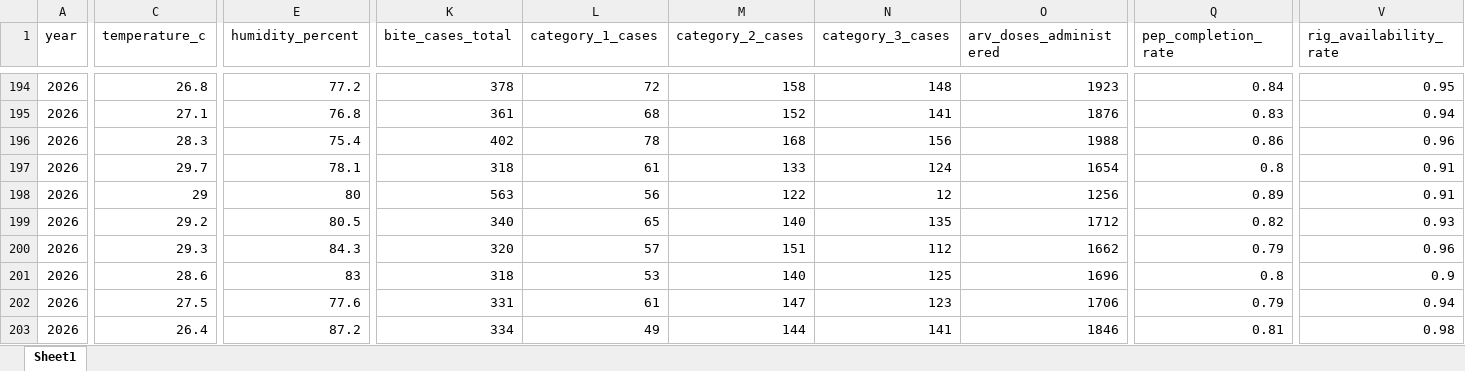
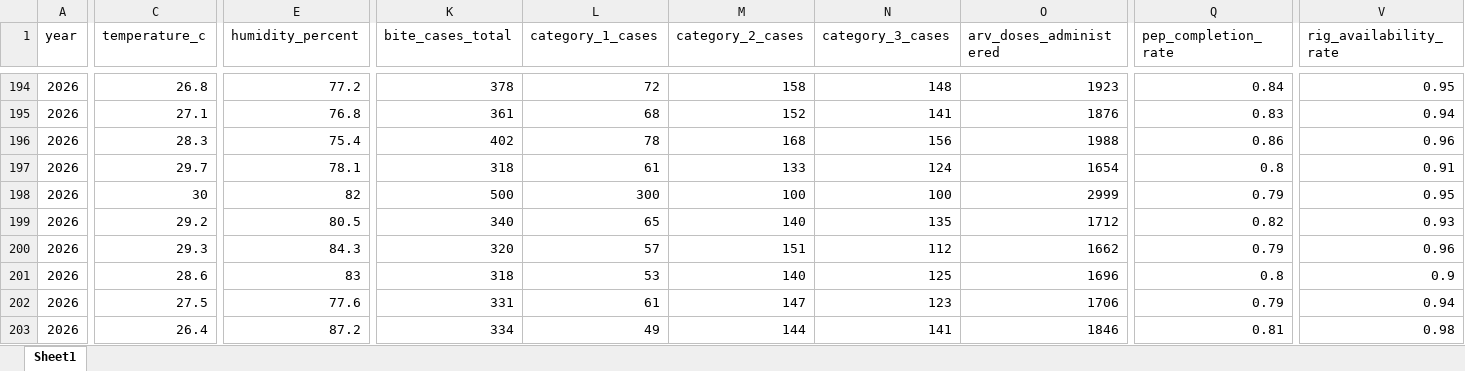
Before and after one commit to dxnah/vaxflow-backend, an Excel workbook: fast_api/vaxflow_synthesized_dataset_final.xlsx, sheet Sheet1, drawn as a sheet; only a part is shown, gaps mark what is left out; values as stored, in another font and other column widths than the file's, no borders; the diff covers the shown part only; the diff names each change by its address in the sheet, - before the commit and + after, or states it on an @@ line.

```diff
--- a/fast_api/vaxflow_synthesized_dataset_final.xlsx (sheet Sheet1)
+++ b/fast_api/vaxflow_synthesized_dataset_final.xlsx (sheet Sheet1)
-C198 (temperature_c): 29
+C198 (temperature_c): 30
-E198 (humidity_percent): 80
+E198 (humidity_percent): 82
-K198 (bite_cases_total): 563
+K198 (bite_cases_total): 500
-L198 (category_1_cases): 56
+L198 (category_1_cases): 300
-M198 (category_2_cases): 122
+M198 (category_2_cases): 100
-N198 (category_3_cases): 12
+N198 (category_3_cases): 100
-O198 (arv_doses_administered): 1256
+O198 (arv_doses_administered): 2999
-Q198 (pep_completion_rate): 0.89
+Q198 (pep_completion_rate): 0.79
-V198 (rig_availability_rate): 0.91
+V198 (rig_availability_rate): 0.95
```
Also changed, not shown: 2 edited cells elsewhere in this sheet, 10 other files.
